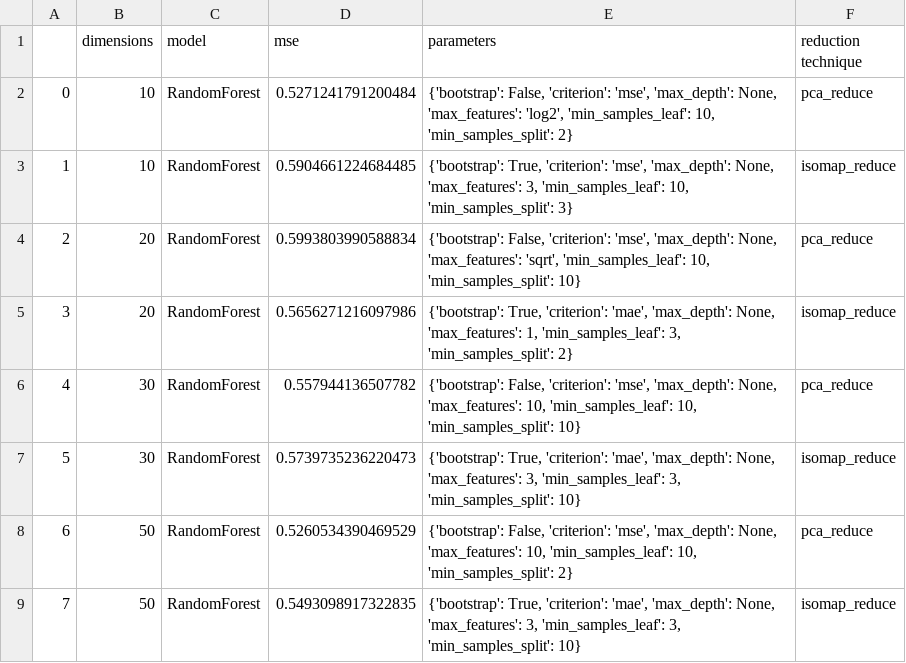
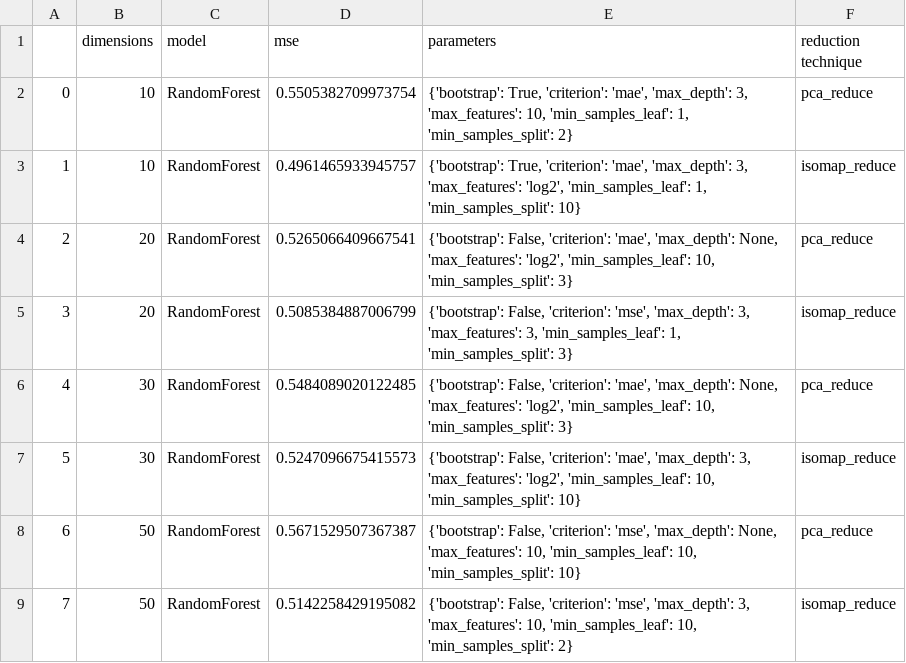
Before and after one commit to eliasbloemendaal/DataMining, a CSV file: RandomForest-dim_reduction.csv, drawn as a sheet.

```diff
--- a/RandomForest-dim_reduction.csv
+++ b/RandomForest-dim_reduction.csv
@@ -1,9 +1,9 @@
 ,dimensions,model,mse,parameters,reduction technique
-0,10,RandomForest,0.5271241791200484,"{'bootstrap': False, 'criterion': 'mse', 'max_depth': None, 'max_features': 'log2', 'min_samples_leaf': 10, 'min_samples_split': 2}",pca_reduce
-1,10,RandomForest,0.5904661224684485,"{'bootstrap': True, 'criterion': 'mse', 'max_depth': None, 'max_features': 3, 'min_samples_leaf': 10, 'min_samples_split': 3}",isomap_reduce
-2,20,RandomForest,0.5993803990588834,"{'bootstrap': False, 'criterion': 'mse', 'max_depth': None, 'max_features': 'sqrt', 'min_samples_leaf': 10, 'min_samples_split': 10}",pca_reduce
-3,20,RandomForest,0.5656271216097986,"{'bootstrap': True, 'criterion': 'mae', 'max_depth': None, 'max_features': 1, 'min_samples_leaf': 3, 'min_samples_split': 2}",isomap_reduce
-4,30,RandomForest,0.557944136507782,"{'bootstrap': False, 'criterion': 'mse', 'max_depth': None, 'max_features': 10, 'min_samples_leaf': 10, 'min_samples_split': 10}",pca_reduce
-5,30,RandomForest,0.5739735236220473,"{'bootstrap': True, 'criterion': 'mae', 'max_depth': None, 'max_features': 3, 'min_samples_leaf': 3, 'min_samples_split': 10}",isomap_reduce
-6,50,RandomForest,0.5260534390469529,"{'bootstrap': False, 'criterion': 'mse', 'max_depth': None, 'max_features': 10, 'min_samples_leaf': 10, 'min_samples_split': 2}",pca_reduce
-7,50,RandomForest,0.5493098917322835,"{'bootstrap': True, 'criterion': 'mae', 'max_depth': None, 'max_features': 3, 'min_samples_leaf': 3, 'min_samples_split': 10}",isomap_reduce
+0,10,RandomForest,0.5505382709973754,"{'bootstrap': True, 'criterion': 'mae', 'max_depth': 3, 'max_features': 10, 'min_samples_leaf': 1, 'min_samples_split': 2}",pca_reduce
+1,10,RandomForest,0.4961465933945757,"{'bootstrap': True, 'criterion': 'mae', 'max_depth': 3, 'max_features': 'log2', 'min_samples_leaf': 1, 'min_samples_split': 10}",isomap_reduce
+2,20,RandomForest,0.5265066409667541,"{'bootstrap': False, 'criterion': 'mae', 'max_depth': None, 'max_features': 'log2', 'min_samples_leaf': 10, 'min_samples_split': 3}",pca_reduce
+3,20,RandomForest,0.5085384887006799,"{'bootstrap': False, 'criterion': 'mse', 'max_depth': 3, 'max_features': 3, 'min_samples_leaf': 1, 'min_samples_split': 3}",isomap_reduce
+4,30,RandomForest,0.5484089020122485,"{'bootstrap': False, 'criterion': 'mae', 'max_depth': None, 'max_features': 'log2', 'min_samples_leaf': 10, 'min_samples_split': 3}",pca_reduce
+5,30,RandomForest,0.5247096675415573,"{'bootstrap': False, 'criterion': 'mae', 'max_depth': 3, 'max_features': 'log2', 'min_samples_leaf': 10, 'min_samples_split': 10}",isomap_reduce
+6,50,RandomForest,0.5671529507367387,"{'bootstrap': False, 'criterion': 'mse', 'max_depth': None, 'max_features': 10, 'min_samples_leaf': 10, 'min_samples_split': 10}",pca_reduce
+7,50,RandomForest,0.5142258429195082,"{'bootstrap': False, 'criterion': 'mse', 'max_depth': 3, 'max_features': 10, 'min_samples_leaf': 10, 'min_samples_split': 2}",isomap_reduce
```
Also changed, not shown: AdaBoost-dim_reduction.csv, 30 other files.
